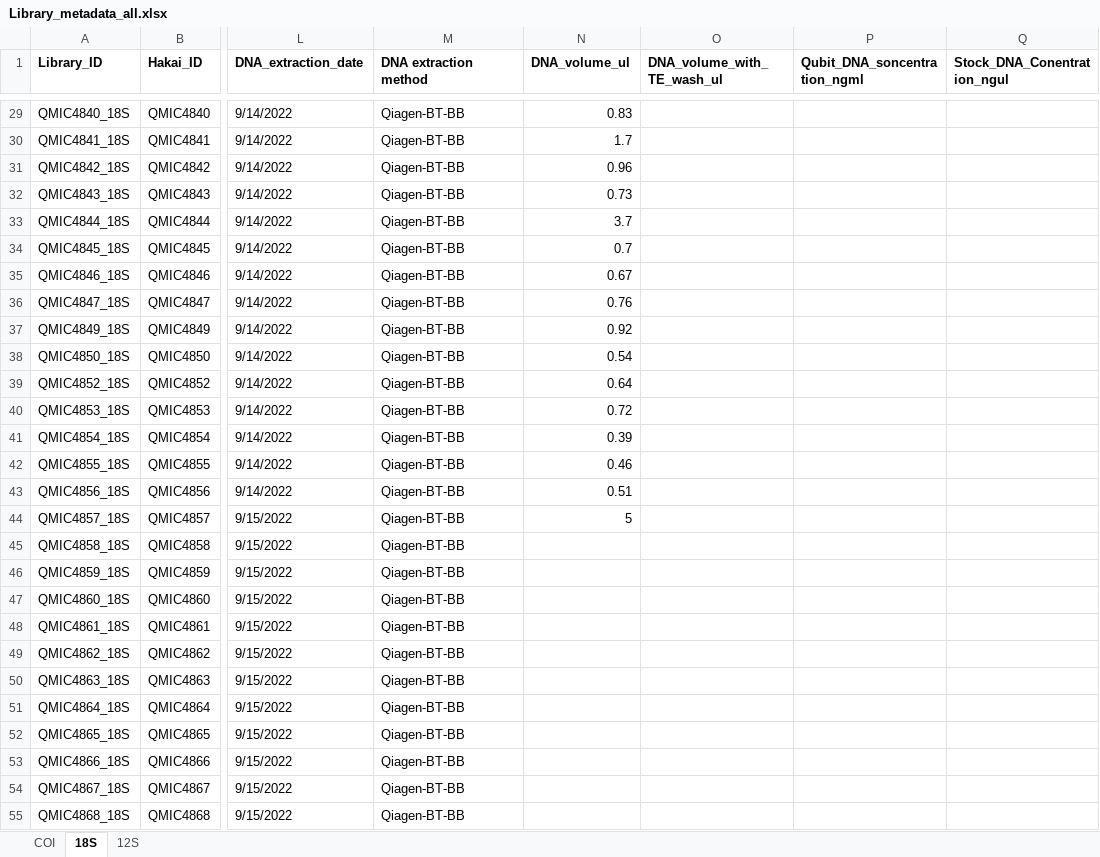
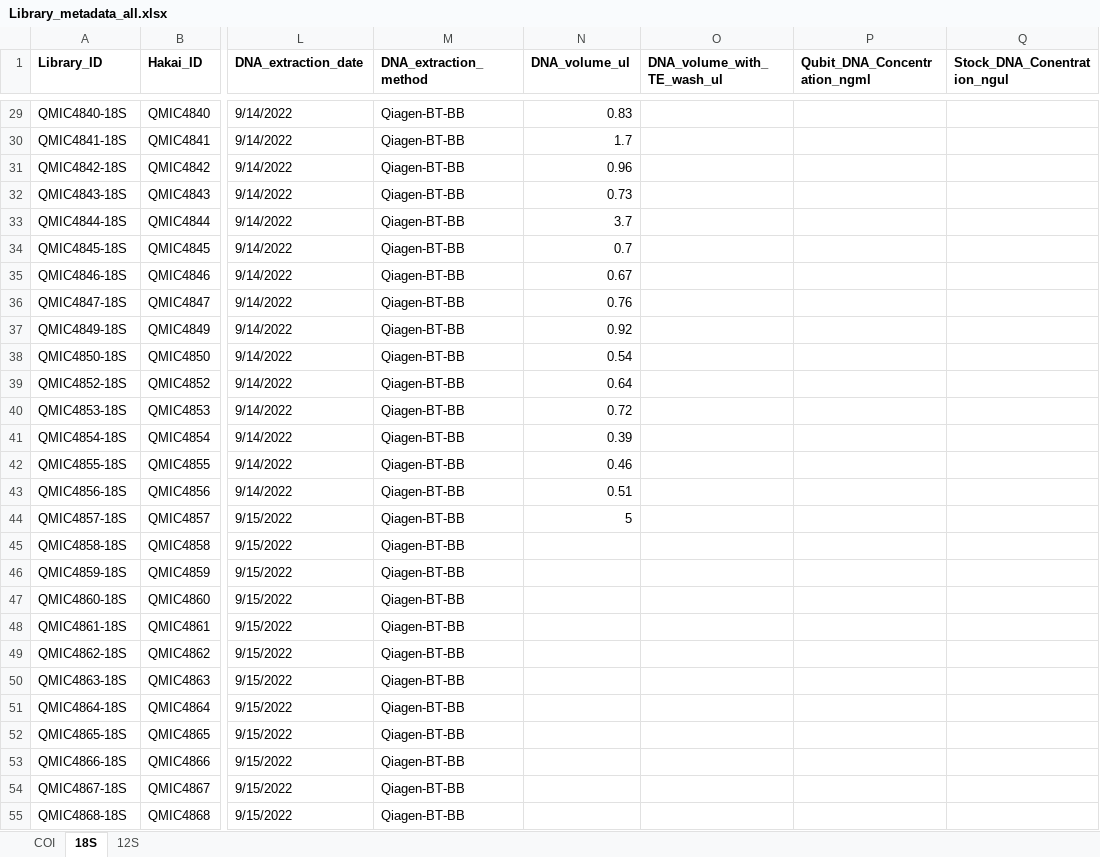
Before and after one commit to andreasnovotny/Bioinformatics_COI_18S, an Excel workbook: ProcessedData/metadata_files/Library_metadata_all.xlsx, sheet 18S, drawn as a sheet; only a part is shown, gaps mark what is left out; values as stored, in another font and other column widths than the file's, no borders; the diff covers the shown part only; the diff names each change by its address in the sheet, - before the commit and + after, or states it on an @@ line.

```diff
--- a/ProcessedData/metadata_files/Library_metadata_all.xlsx (sheet 18S)
+++ b/ProcessedData/metadata_files/Library_metadata_all.xlsx (sheet 18S)
-M1: DNA extraction method
+M1: DNA_extraction_method
-P1: Qubit_DNA_soncentration_ngml
+P1: Qubit_DNA_Concentration_ngml
-A29 (Library_ID): QMIC4840_18S
+A29 (Library_ID): QMIC4840-18S
-A30 (Library_ID): QMIC4841_18S
+A30 (Library_ID): QMIC4841-18S
-A31 (Library_ID): QMIC4842_18S
+A31 (Library_ID): QMIC4842-18S
-A32 (Library_ID): QMIC4843_18S
+A32 (Library_ID): QMIC4843-18S
-A33 (Library_ID): QMIC4844_18S
+A33 (Library_ID): QMIC4844-18S
-A34 (Library_ID): QMIC4845_18S
+A34 (Library_ID): QMIC4845-18S
-A35 (Library_ID): QMIC4846_18S
+A35 (Library_ID): QMIC4846-18S
-A36 (Library_ID): QMIC4847_18S
+A36 (Library_ID): QMIC4847-18S
-A37 (Library_ID): QMIC4849_18S
+A37 (Library_ID): QMIC4849-18S
-A38 (Library_ID): QMIC4850_18S
+A38 (Library_ID): QMIC4850-18S
-A39 (Library_ID): QMIC4852_18S
+A39 (Library_ID): QMIC4852-18S
-A40 (Library_ID): QMIC4853_18S
+A40 (Library_ID): QMIC4853-18S
-A41 (Library_ID): QMIC4854_18S
+A41 (Library_ID): QMIC4854-18S
-A42 (Library_ID): QMIC4855_18S
+A42 (Library_ID): QMIC4855-18S
-A43 (Library_ID): QMIC4856_18S
+A43 (Library_ID): QMIC4856-18S
-A44 (Library_ID): QMIC4857_18S
+A44 (Library_ID): QMIC4857-18S
-A45 (Library_ID): QMIC4858_18S
+A45 (Library_ID): QMIC4858-18S
-A46 (Library_ID): QMIC4859_18S
+A46 (Library_ID): QMIC4859-18S
-A47 (Library_ID): QMIC4860_18S
+A47 (Library_ID): QMIC4860-18S
-A48 (Library_ID): QMIC4861_18S
+A48 (Library_ID): QMIC4861-18S
-A49 (Library_ID): QMIC4862_18S
+A49 (Library_ID): QMIC4862-18S
-A50 (Library_ID): QMIC4863_18S
+A50 (Library_ID): QMIC4863-18S
-A51 (Library_ID): QMIC4864_18S
+A51 (Library_ID): QMIC4864-18S
-A52 (Library_ID): QMIC4865_18S
+A52 (Library_ID): QMIC4865-18S
-A53 (Library_ID): QMIC4866_18S
+A53 (Library_ID): QMIC4866-18S
-A54 (Library_ID): QMIC4867_18S
+A54 (Library_ID): QMIC4867-18S
-A55 (Library_ID): QMIC4868_18S
+A55 (Library_ID): QMIC4868-18S
```
Also changed, not shown: 92 edited cells elsewhere in this sheet, 10 other files.
